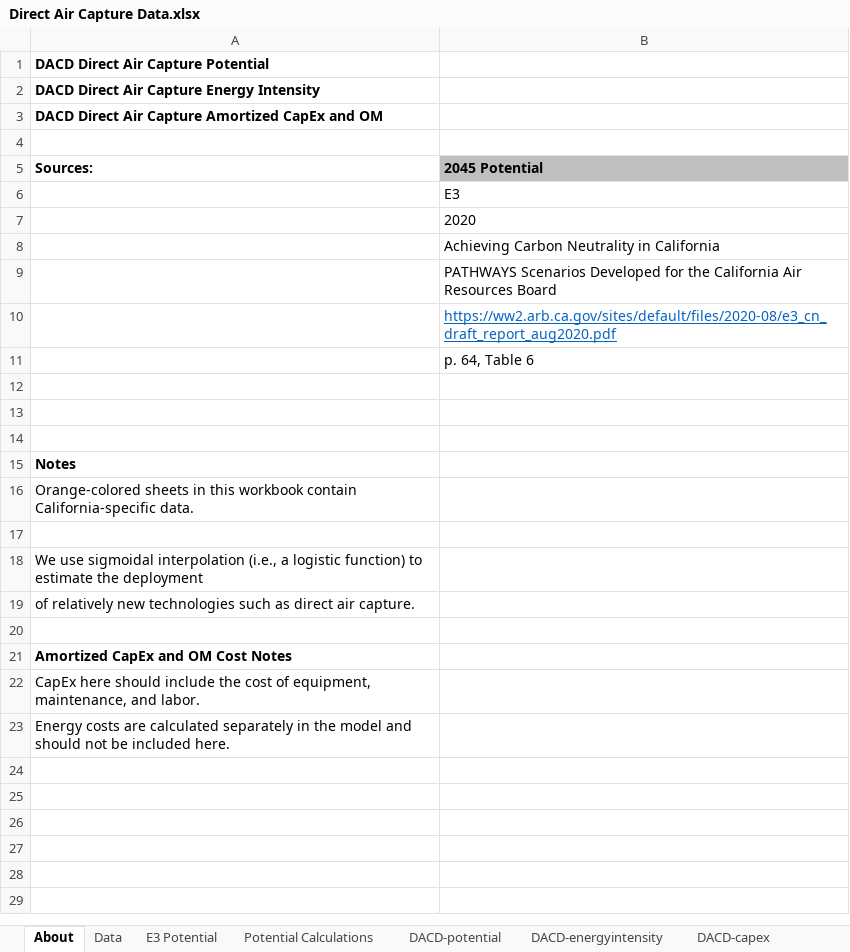
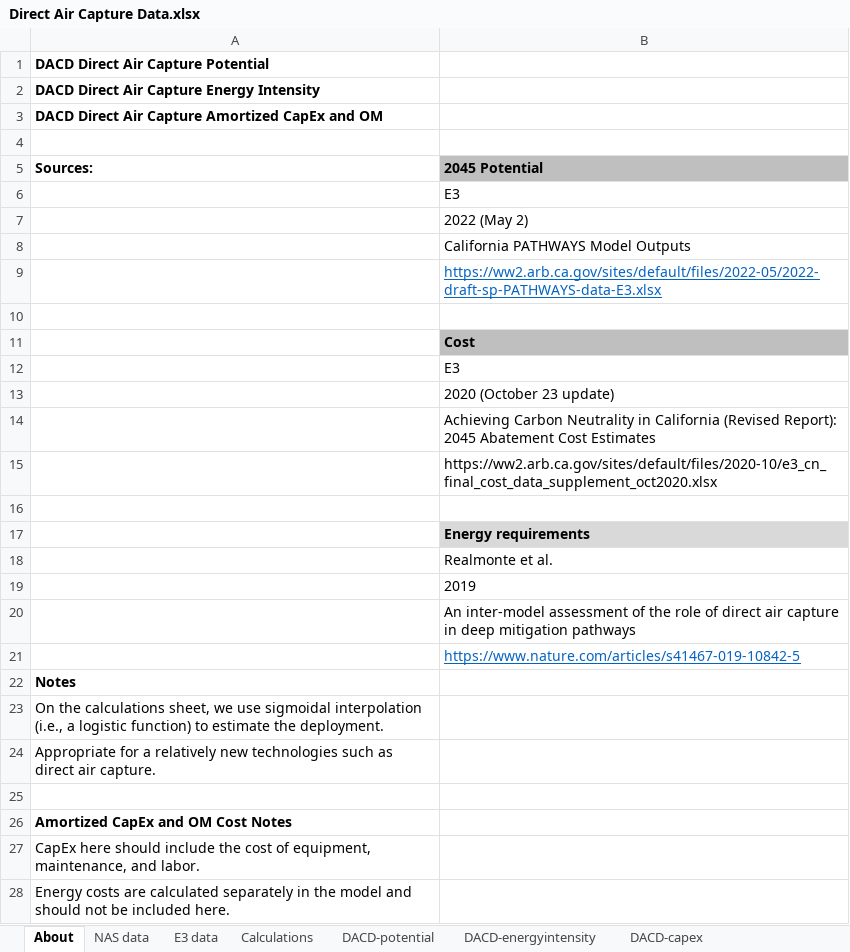
Before and after one commit to EnergyInnovation/eps-california, an Excel workbook: InputData/geoeng/DACD/Direct Air Capture Data.xlsx, sheet About, drawn as a sheet; values as stored, in another font and other column widths than the file's, no borders; removed rows and columns are numbered as before the commit, all else as after; the diff names each change by its address in the sheet, - before the commit and + after, or states it on an @@ line.

```diff
--- a/InputData/geoeng/DACD/Direct Air Capture Data.xlsx (sheet About)
+++ b/InputData/geoeng/DACD/Direct Air Capture Data.xlsx (sheet About)
-sheet tab: Data
+sheet tab: NAS data
-sheet tab: E3 Potential
+sheet tab: E3 data
-sheet tab: Potential Calculations
+sheet tab: Calculations
-B7 (2045 Potential): 2020
+B7 (2045 Potential): 2022 (May 2)
-B8 (2045 Potential): Achieving Carbon Neutrality in California
+B8 (2045 Potential): California PATHWAYS Model Outputs
-B9 (2045 Potential): PATHWAYS Scenarios Developed for the California Air Resources Board
+B9 (2045 Potential): https://ww2.arb.ca.gov/sites/default/files/2022-05/2022-draft-sp-PATHWAYS-data-E3.xlsx
@@ B9 underline: off → on, text colour: black → #0563C1 @@
-row 10:  | https://ww2.arb.ca.gov/sites/default/files/2020-08/e3_cn_draft_report_aug2020.pdf
-row 11:  | p. 64, Table 6
+row 11:  | Cost
+row 12:  | E3
+row 13:  | 2020 (October 23 update)
+row 14:  | Achieving Carbon Neutrality in California (Revised Report): 2045 Abatement Cost Estimates
+row 15:  | https://ww2.arb.ca.gov/sites/default/files/2020-10/e3_cn_final_cost_data_supplement_oct2020.xlsx
-B17 (2045 Potential): (empty)
+B17 (2045 Potential): Energy requirements
-B17 fill: none
+B17 fill: #D9D9D9
+row 18:  | Realmonte et al.
+row 19:  | 2019
+row 20:  | An inter-model assessment of the role of direct air capture in deep mitigation pathways
+row 21:  | https://www.nature.com/articles/s41467-019-10842-5
-A23 (Sources:): Orange-colored sheets in this workbook contain California-specific data.
+A23 (Sources:): On the calculations sheet, we use sigmoidal interpolation (i.e., a logistic function) to estimate the deployment.
-row 17: (empty)
-A24 (Sources:): We use sigmoidal interpolation (i.e., a logistic function) to estimate the deployment
+A24 (Sources:): Appropriate for a relatively new technologies such as direct air capture.
-row 19: of relatively new technologies such as direct air capture.
```
Also changed, not shown: sheet NAS data, sheet DACD-energyintensity, sheet E3 data, sheet DACD-capex, sheet Calculations, sheet DACD-potential, formulas that keep their value, charts or pictures, 3 other files.
